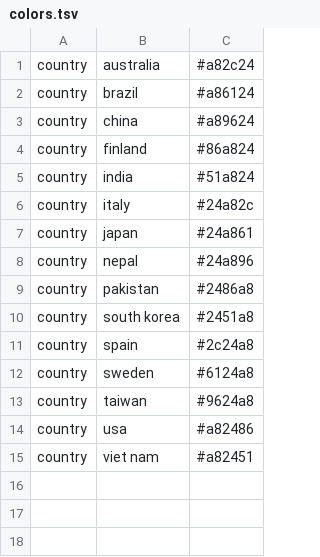
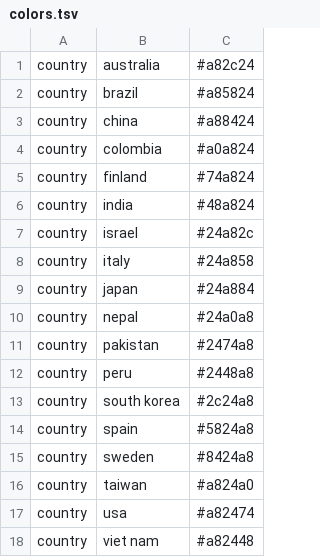
Before and after one commit to hivlab/sarscov2-epidemiology, a TSV file: config/colors.tsv, drawn as a sheet.

Commit message:
updated dataset

```diff
--- a/config/colors.tsv
+++ b/config/colors.tsv
@@ -1,15 +1,18 @@
 country	australia	#a82c24
-country	brazil	#a86124
-country	china	#a89624
-country	finland	#86a824
-country	india	#51a824
-country	italy	#24a82c
-country	japan	#24a861
-country	nepal	#24a896
-country	pakistan	#2486a8
-country	south korea	#2451a8
-country	spain	#2c24a8
-country	sweden	#6124a8
-country	taiwan	#9624a8
-country	usa	#a82486
-country	viet nam	#a82451
+country	brazil	#a85824
+country	china	#a88424
+country	colombia	#a0a824
+country	finland	#74a824
+country	india	#48a824
+country	israel	#24a82c
+country	italy	#24a858
+country	japan	#24a884
+country	nepal	#24a0a8
+country	pakistan	#2474a8
+country	peru	#2448a8
+country	south korea	#2c24a8
+country	spain	#5824a8
+country	sweden	#8424a8
+country	taiwan	#a824a0
+country	usa	#a82474
+country	viet nam	#a82448
```
Also changed, not shown: 5 other files.
